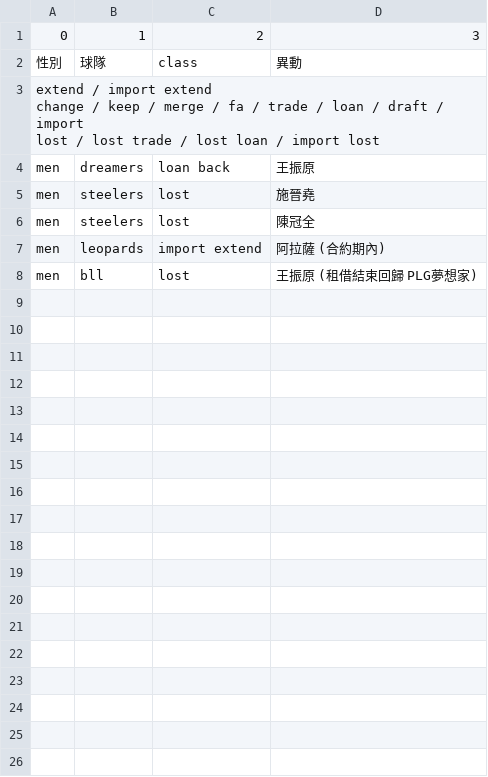
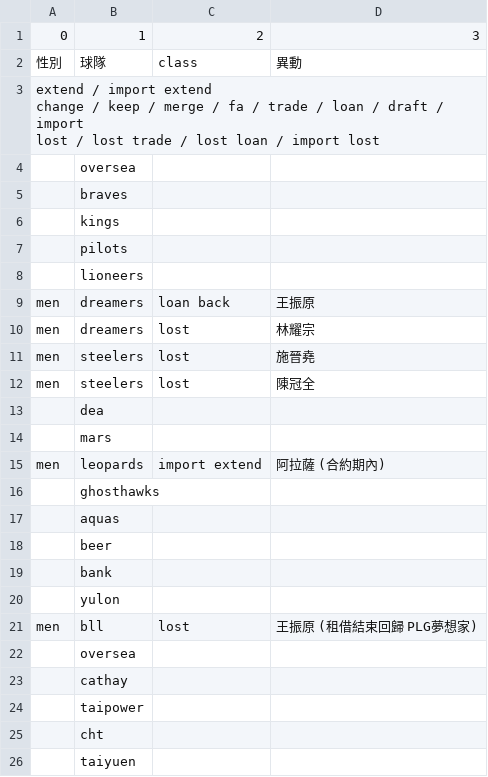
Before and after one commit to SamBasketballTW/sambball, a CSV file: data/movements.csv, drawn as a sheet.

```diff
--- a/data/movements.csv
+++ b/data/movements.csv
@@ -5,6 +5,24 @@ change / keep / merge / fa / trade / loan / draft / import
 lost / lost trade / lost loan / import lost",,,
+,oversea,,
+,braves,,
+,kings,,
+,pilots,,
+,lioneers,,
 men,dreamers,loan back,王振原
+men,dreamers,lost,林耀宗
 men,steelers,lost,施晉堯
 men,steelers,lost,陳冠全
+,dea,,
+,mars,,
 men,leopards,import extend,阿拉薩 (合約期內)
+,ghosthawks,,
+,aquas,,
+,beer,,
+,bank,,
+,yulon,,
 men,bll,lost,王振原 (租借結束回歸 PLG夢想家)
+,oversea,,
+,cathay,,
+,taipower,,
+,cht,,
+,taiyuen,,
```
Also changed, not shown: data/rosters.csv, data/us-players.csv, 7 other files.
